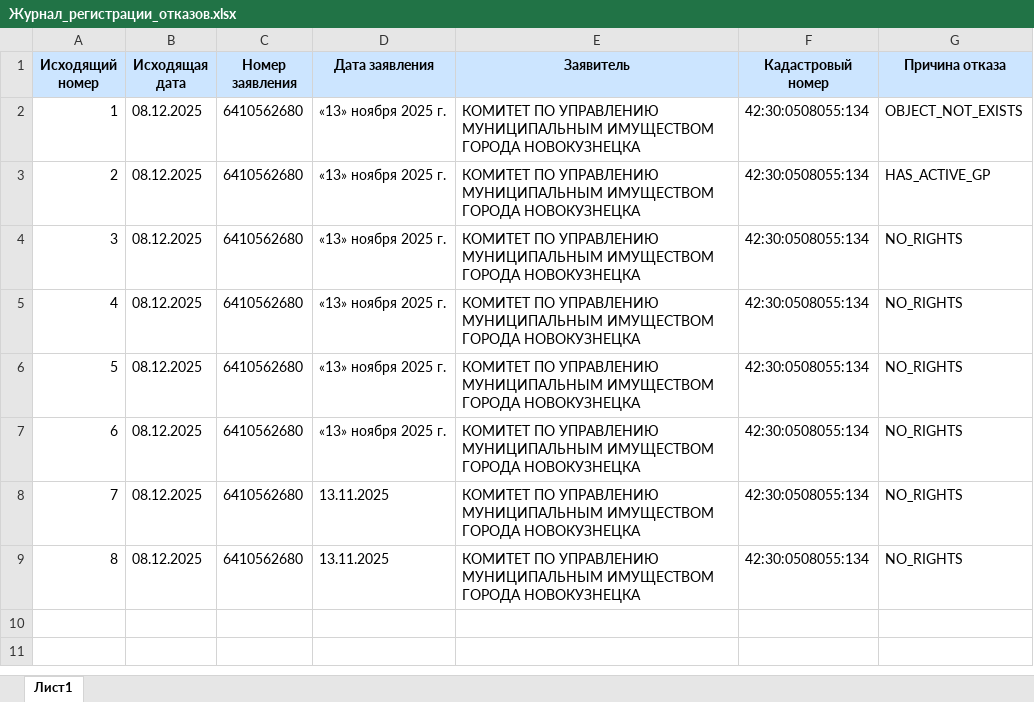
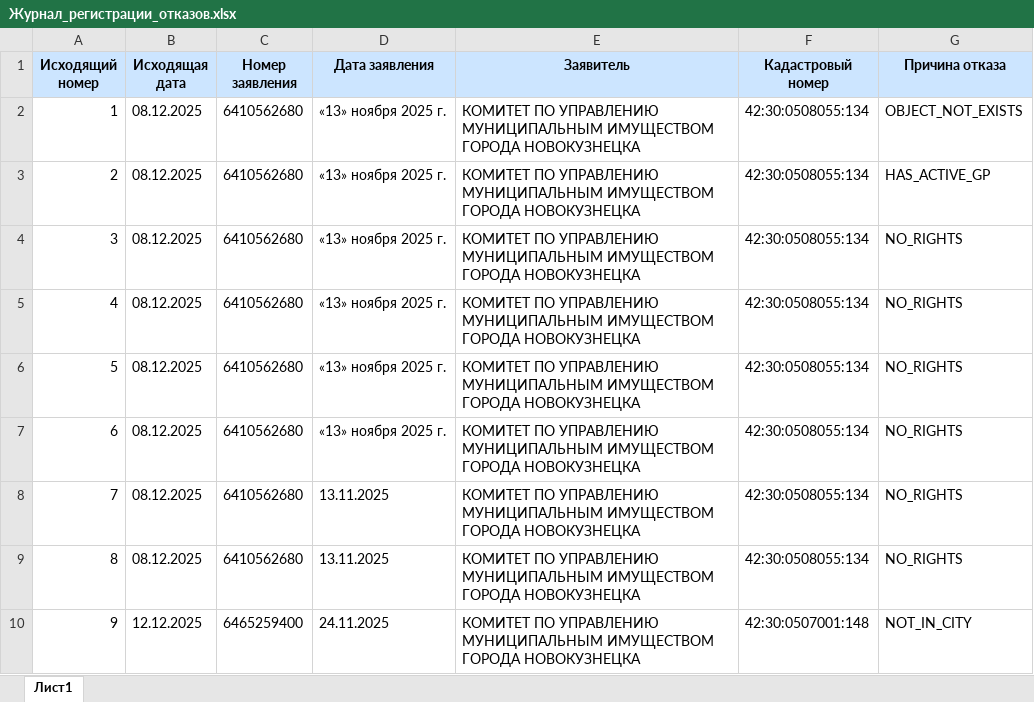
Before and after one commit to VeraLevchenko/gpzu-web, an Excel workbook: backend/Журнал_регистрации_отказов.xlsx, sheet Лист1, drawn as a sheet; values as stored, in another font and other column widths than the file's, no borders; the diff names each change by its address in the sheet, - before the commit and + after, or states it on an @@ line.

Commit message:
оксы правильно, в интрефейсе проект планировки, дата заявления не лечится пока

```diff
--- a/backend/Журнал_регистрации_отказов.xlsx (sheet Лист1)
+++ b/backend/Журнал_регистрации_отказов.xlsx (sheet Лист1)
+row 10: 9 | 12.12.2025 | 6465259400 | 24.11.2025 | КОМИТЕТ ПО УПРАВЛЕНИЮ МУНИЦИПАЛЬНЫМ ИМУЩЕСТВОМ ГОРОДА НОВОКУЗНЕЦКА | 42:30:0507001:148 | NOT_IN_CITY
```
Also changed, not shown: 43 other files.
